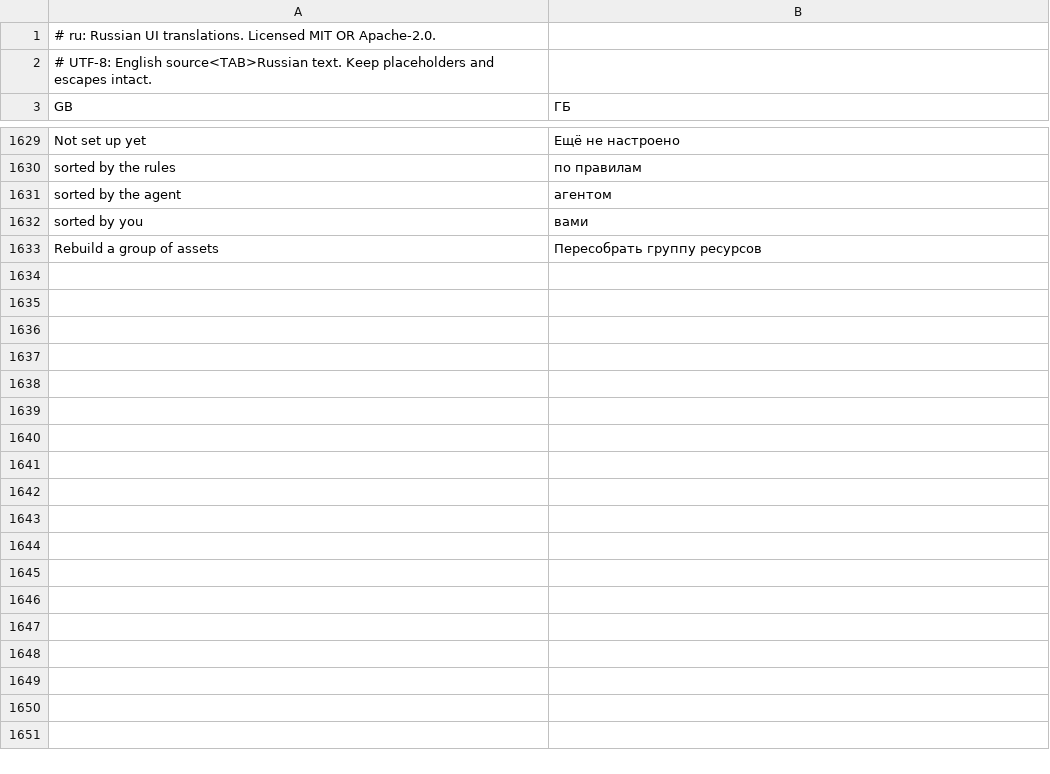
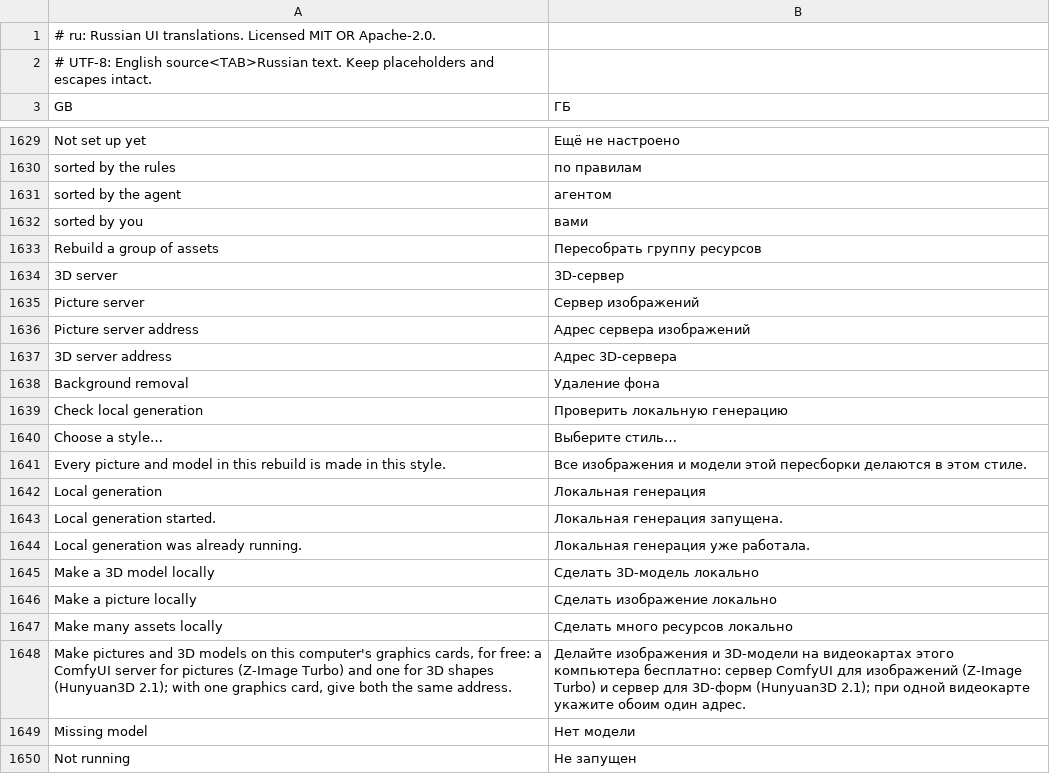
Before and after one commit to PowerTower90/craft-anything, a TSV file: crates/ui-egui/src/i18n/ru.tsv, drawn as a sheet; only a part is shown, gaps mark what is left out; the diff covers the shown part only.

```diff
--- a/crates/ui-egui/src/i18n/ru.tsv
+++ b/crates/ui-egui/src/i18n/ru.tsv
@@ -1633 +1633,18 @@ sorted by you	вами
 Rebuild a group of assets	Пересобрать группу ресурсов
+3D server	3D-сервер
+Picture server	Сервер изображений
+Picture server address	Адрес сервера изображений
+3D server address	Адрес 3D-сервера
+Background removal	Удаление фона
+Check local generation	Проверить локальную генерацию
+Choose a style…	Выберите стиль…
+Every picture and model in this rebuild is made in this style.	Все изображения и модели этой пересборки делаются в этом стиле.
+Local generation	Локальная генерация
+Local generation started.	Локальная генерация запущена.
+Local generation was already running.	Локальная генерация уже работала.
+Make a 3D model locally	Сделать 3D-модель локально
+Make a picture locally	Сделать изображение локально
+Make many assets locally	Сделать много ресурсов локально
+Make pictures and 3D models on this computer's graphics cards, for free: a ComfyUI server for pictures (Z-Image Turbo) and one for 3D shapes (Hunyuan3D 2.1); with one graphics card, give both the same address.	Делайте изображения и 3D-модели на видеокартах этого компьютера бесплатно: сервер ComfyUI для изображений (Z-Image Turbo) и сервер для 3D-форм (Hunyuan3D 2.1); при одной видеокарте укажите обоим один адрес.
+Missing model	Нет модели
+Not running	Не запущен
```
Also changed, not shown: 23 added rows elsewhere in this file, crates/ui-egui/src/fr.tsv, crates/ui-egui/src/i18n/ka.tsv, 44 other files.
